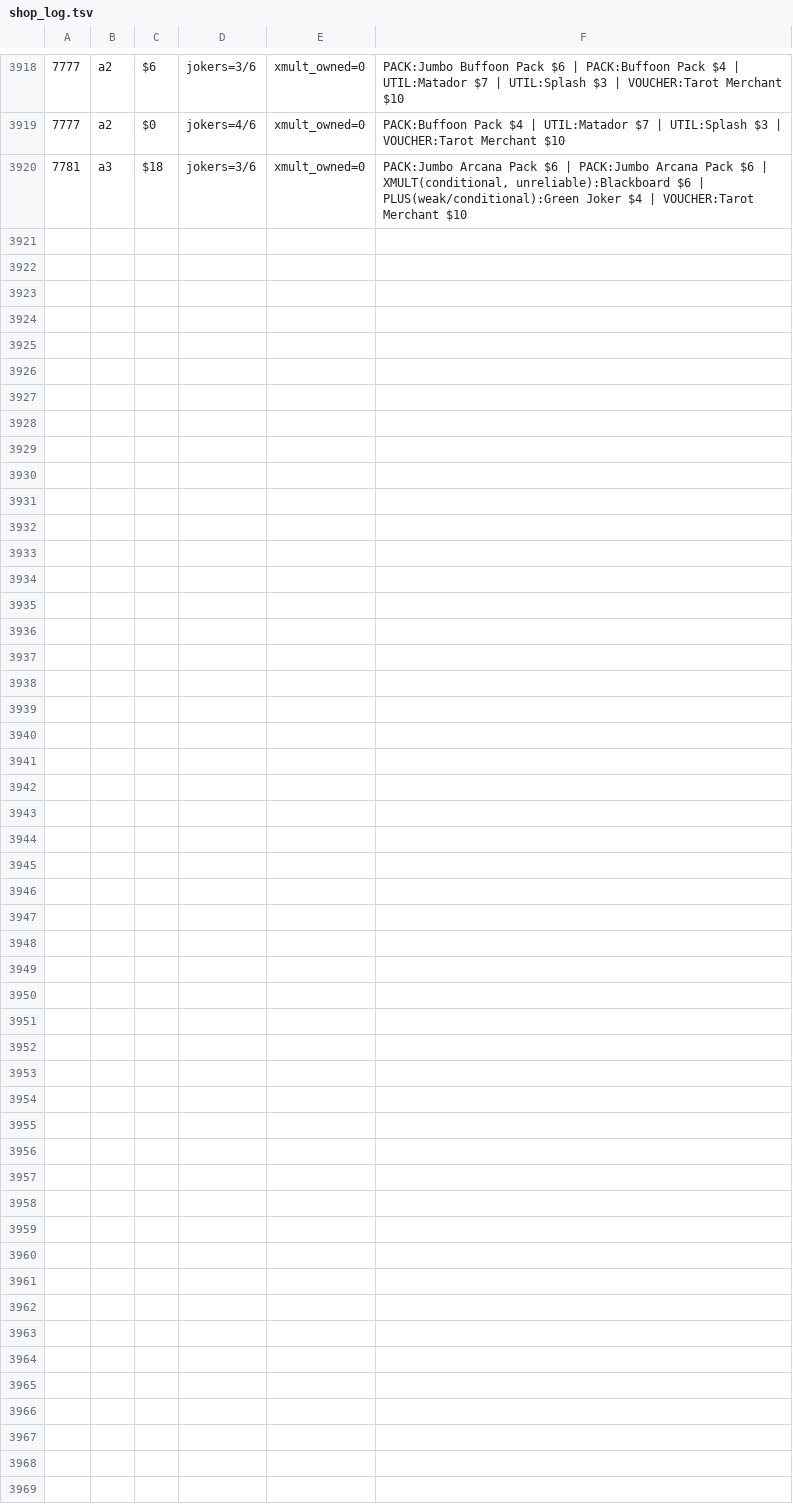
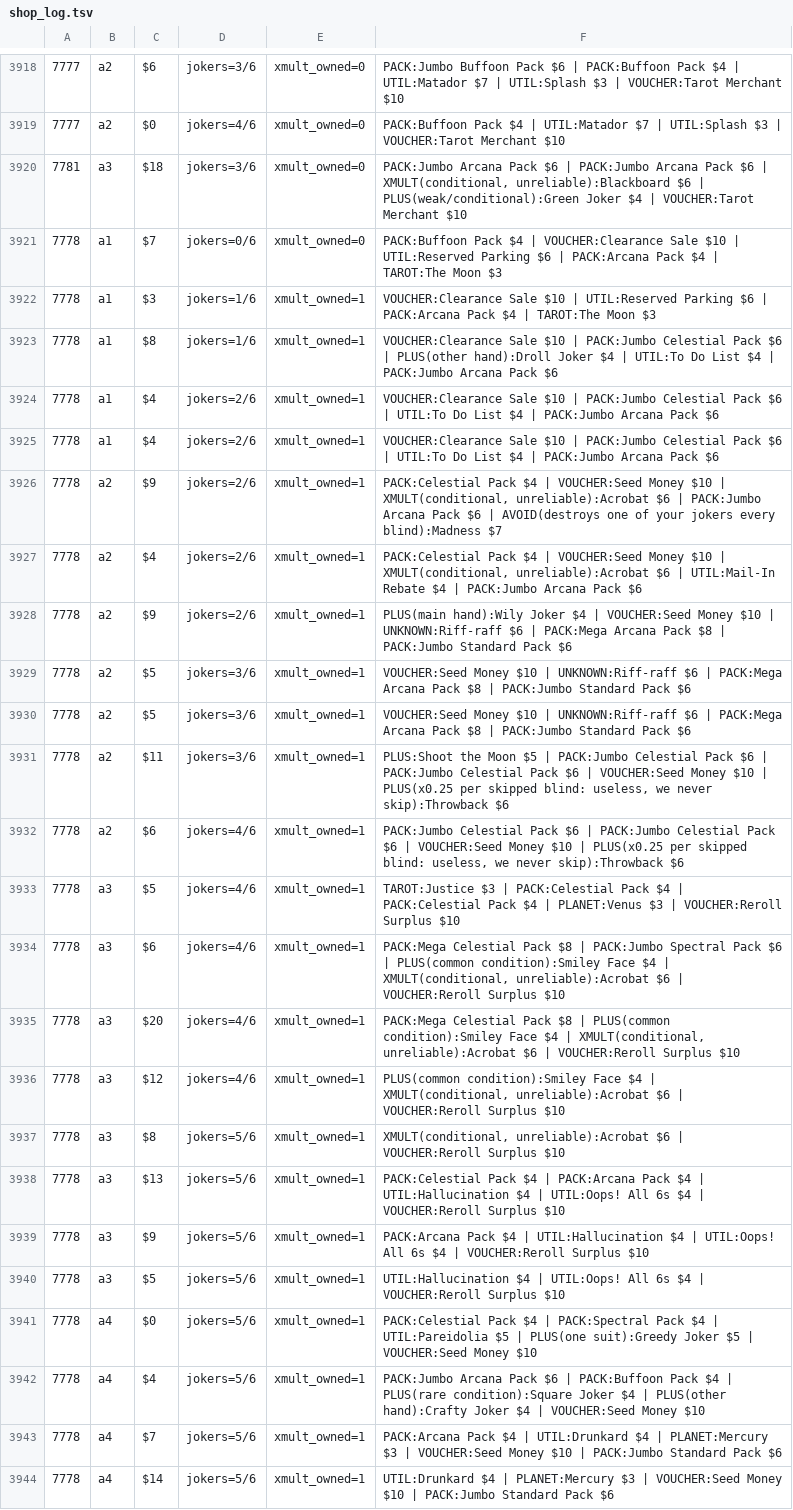
Before and after one commit to contrafy/balatro, a TSV file: docs/runs/shop_log.tsv, drawn as a sheet; only a part is shown, gaps mark what is left out.

Commit message:
Data-ready harness: Lovely-only bridge v2, trajectory recorder, dataset tooling
Bridge (game_mod/BalatroRLBridge, schema 2.0.0):
- Loads via Lovely only (lovely.toml); Steamodded dependency and the six
  double-fire crash patches removed; game logic is vanilla.
- Actions only at settled decision points; every /action validated against
  /legal parameter domains plus vanilla can_* checks; illegal ones rejected.
- New/fixed actions: REORDER (hand/jokers/consumables), targeted
  USE_CONSUMABLE/SELECT_PACK_CARD, SELL_JOKER in every legal phase,
  SHOP_BUY_AND_USE, REROLL_BOSS, seeded START_RUN that applies the deck.
- Observation fixes from the vanilla audit; hidden info kept out of obs.
- Per-run JSONL trajectory recorder (header/step/reject/end, versions,
  unlock check, meta.why), gzipped at run end.

Windows: isolated per-port instances via game_mod/windows/launch_instance.ps1.

Python: balatro-data (validate, manifest, replay, fuzz, seeds, held-out
eval seeds); cli.py ported to v2 with mandatory --why; stable vocab ids;
schemas keep all bridge fields; b.sh/b.ps1 wrappers.

Docs: TRAINING_PLAN.md, DATA_CONTRACT.md, SWARM.md; README reframed around
the from-scratch transformer goal.

```diff
--- a/docs/runs/shop_log.tsv
+++ b/docs/runs/shop_log.tsv
@@ -3920 +3920,25 @@
 7781	a3	$18	jokers=3/6	xmult_owned=0	PACK:Jumbo Arcana Pack $6 | PACK:Jumbo Arcana Pack $6 | XMULT(conditional, unreliable):Blackboard $6 | PLUS(weak/conditional):Green Joker $4 | VOUCHER:Tarot Merchant $10
+7778	a1	$7	jokers=0/6	xmult_owned=0	PACK:Buffoon Pack $4 | VOUCHER:Clearance Sale $10 | UTIL:Reserved Parking $6 | PACK:Arcana Pack $4 | TAROT:The Moon $3
+7778	a1	$3	jokers=1/6	xmult_owned=1	VOUCHER:Clearance Sale $10 | UTIL:Reserved Parking $6 | PACK:Arcana Pack $4 | TAROT:The Moon $3
+7778	a1	$8	jokers=1/6	xmult_owned=1	VOUCHER:Clearance Sale $10 | PACK:Jumbo Celestial Pack $6 | PLUS(other hand):Droll Joker $4 | UTIL:To Do List $4 | PACK:Jumbo Arcana Pack $6
+7778	a1	$4	jokers=2/6	xmult_owned=1	VOUCHER:Clearance Sale $10 | PACK:Jumbo Celestial Pack $6 | UTIL:To Do List $4 | PACK:Jumbo Arcana Pack $6
+7778	a1	$4	jokers=2/6	xmult_owned=1	VOUCHER:Clearance Sale $10 | PACK:Jumbo Celestial Pack $6 | UTIL:To Do List $4 | PACK:Jumbo Arcana Pack $6
+7778	a2	$9	jokers=2/6	xmult_owned=1	PACK:Celestial Pack $4 | VOUCHER:Seed Money $10 | XMULT(conditional, unreliable):Acrobat $6 | PACK:Jumbo Arcana Pack $6 | AVOID(destroys one of your jokers every blind):Madness $7
+7778	a2	$4	jokers=2/6	xmult_owned=1	PACK:Celestial Pack $4 | VOUCHER:Seed Money $10 | XMULT(conditional, unreliable):Acrobat $6 | UTIL:Mail-In Rebate $4 | PACK:Jumbo Arcana Pack $6
+7778	a2	$9	jokers=2/6	xmult_owned=1	PLUS(main hand):Wily Joker $4 | VOUCHER:Seed Money $10 | UNKNOWN:Riff-raff $6 | PACK:Mega Arcana Pack $8 | PACK:Jumbo Standard Pack $6
+7778	a2	$5	jokers=3/6	xmult_owned=1	VOUCHER:Seed Money $10 | UNKNOWN:Riff-raff $6 | PACK:Mega Arcana Pack $8 | PACK:Jumbo Standard Pack $6
+7778	a2	$5	jokers=3/6	xmult_owned=1	VOUCHER:Seed Money $10 | UNKNOWN:Riff-raff $6 | PACK:Mega Arcana Pack $8 | PACK:Jumbo Standard Pack $6
+7778	a2	$11	jokers=3/6	xmult_owned=1	PLUS:Shoot the Moon $5 | PACK:Jumbo Celestial Pack $6 | PACK:Jumbo Celestial Pack $6 | VOUCHER:Seed Money $10 | PLUS(x0.25 per skipped blind: useless, we never skip):Throwback $6
+7778	a2	$6	jokers=4/6	xmult_owned=1	PACK:Jumbo Celestial Pack $6 | PACK:Jumbo Celestial Pack $6 | VOUCHER:Seed Money $10 | PLUS(x0.25 per skipped blind: useless, we never skip):Throwback $6
+7778	a3	$5	jokers=4/6	xmult_owned=1	TAROT:Justice $3 | PACK:Celestial Pack $4 | PACK:Celestial Pack $4 | PLANET:Venus $3 | VOUCHER:Reroll Surplus $10
+7778	a3	$6	jokers=4/6	xmult_owned=1	PACK:Mega Celestial Pack $8 | PACK:Jumbo Spectral Pack $6 | PLUS(common condition):Smiley Face $4 | XMULT(conditional, unreliable):Acrobat $6 | VOUCHER:Reroll Surplus $10
+7778	a3	$20	jokers=4/6	xmult_owned=1	PACK:Mega Celestial Pack $8 | PLUS(common condition):Smiley Face $4 | XMULT(conditional, unreliable):Acrobat $6 | VOUCHER:Reroll Surplus $10
+7778	a3	$12	jokers=4/6	xmult_owned=1	PLUS(common condition):Smiley Face $4 | XMULT(conditional, unreliable):Acrobat $6 | VOUCHER:Reroll Surplus $10
+7778	a3	$8	jokers=5/6	xmult_owned=1	XMULT(conditional, unreliable):Acrobat $6 | VOUCHER:Reroll Surplus $10
+7778	a3	$13	jokers=5/6	xmult_owned=1	PACK:Celestial Pack $4 | PACK:Arcana Pack $4 | UTIL:Hallucination $4 | UTIL:Oops! All 6s $4 | VOUCHER:Reroll Surplus $10
+7778	a3	$9	jokers=5/6	xmult_owned=1	PACK:Arcana Pack $4 | UTIL:Hallucination $4 | UTIL:Oops! All 6s $4 | VOUCHER:Reroll Surplus $10
+7778	a3	$5	jokers=5/6	xmult_owned=1	UTIL:Hallucination $4 | UTIL:Oops! All 6s $4 | VOUCHER:Reroll Surplus $10
+7778	a4	$0	jokers=5/6	xmult_owned=1	PACK:Celestial Pack $4 | PACK:Spectral Pack $4 | UTIL:Pareidolia $5 | PLUS(one suit):Greedy Joker $5 | VOUCHER:Seed Money $10
+7778	a4	$4	jokers=5/6	xmult_owned=1	PACK:Jumbo Arcana Pack $6 | PACK:Buffoon Pack $4 | PLUS(rare condition):Square Joker $4 | PLUS(other hand):Crafty Joker $4 | VOUCHER:Seed Money $10
+7778	a4	$7	jokers=5/6	xmult_owned=1	PACK:Arcana Pack $4 | UTIL:Drunkard $4 | PLANET:Mercury $3 | VOUCHER:Seed Money $10 | PACK:Jumbo Standard Pack $6
+7778	a4	$14	jokers=5/6	xmult_owned=1	UTIL:Drunkard $4 | PLANET:Mercury $3 | VOUCHER:Seed Money $10 | PACK:Jumbo Standard Pack $6
```
Also changed, not shown: docs/runs/est_log.tsv, 57 other files.
